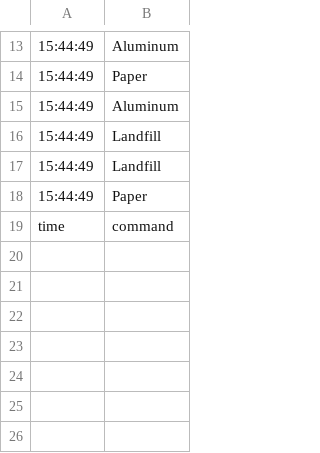
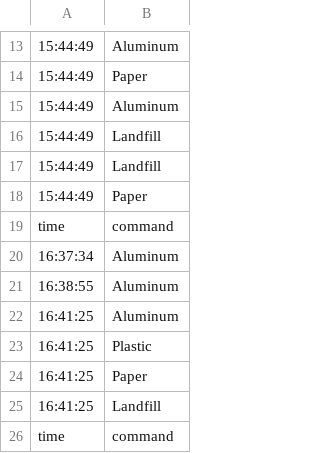
Before and after one commit to vedantswain/SegNudge, a CSV file: GUIfornudge/myapp.csv, drawn as a sheet; only a part is shown, gaps mark what is left out; the diff names each change by its address in the sheet, - before the commit and + after, or states it on an @@ line.

```diff
--- a/GUIfornudge/myapp.csv
+++ b/GUIfornudge/myapp.csv
+row 20: 16:37:34 | Aluminum
+row 21: 16:38:55 | Aluminum
+row 22: 16:41:25 | Aluminum
+row 23: 16:41:25 | Plastic
+row 24: 16:41:25 | Paper
+row 25: 16:41:25 | Landfill
+row 26: time | command
```
Also changed, not shown: 3 other files.
